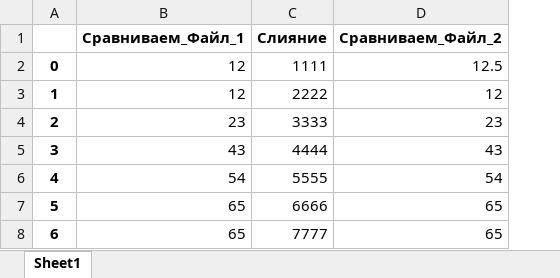
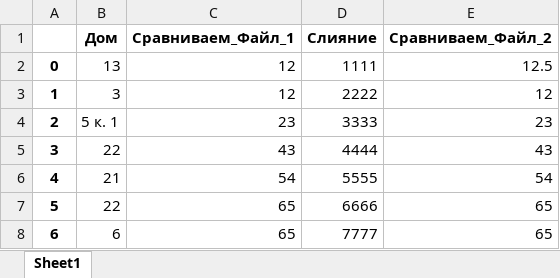
Before and after one commit to oskinr/sravnite, an Excel workbook: outfinish.xlsx, sheet Sheet1, drawn as a sheet; values as stored, in another font and other column widths than the file's, no borders; the diff names each change by its address in the sheet, - before the commit and + after, or states it on an @@ line.

```diff
--- a/outfinish.xlsx (sheet Sheet1)
+++ b/outfinish.xlsx (sheet Sheet1)
+column B (Дом), rows 2-8: 13 | 3 | 5 к. 1 | 22 | 21 | 22 | 6
```
Also changed, not shown: 1 other file.
